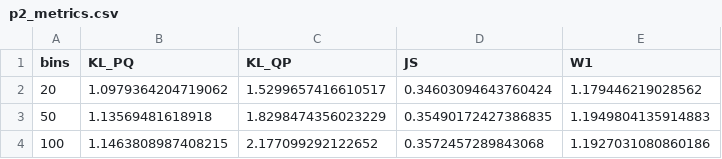
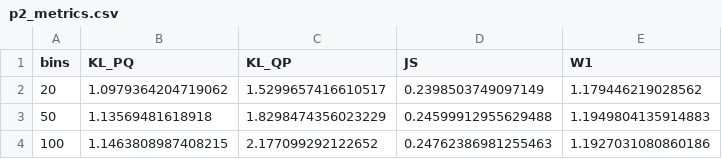
Before and after one commit to amnessa/MMI_714_generative_models, a CSV file: homeworks/homework1/outputs/p2_metrics.csv, drawn as a sheet.

Commit message:
Add homework outputs and slides; update metrics and methods
- Added Cagdas Guven's Homework 1 PDF.
- Updated methods.txt to reflect the use of natural log for JS and KL metrics.
- Modified p2_metrics.csv to correct JS values for bin counts.
- Adjusted p2_vs_N.csv to update JS values for varying N.
- Revised p3_metrics.csv to correct JS value for W1-large_JS-small case.
- Updated p5_vs_N.png with new output.
- Added new slides: "Density Concepts" and "MMI714-Week05-Norm-Flows".

```diff
--- a/homeworks/homework1/outputs/p2_metrics.csv
+++ b/homeworks/homework1/outputs/p2_metrics.csv
@@ -1,4 +1,4 @@
 bins,KL_PQ,KL_QP,JS,W1
-20,1.0979364204719062,1.5299657416610517,0.34603094643760424,1.179446219028562
-50,1.13569481618918,1.8298474356023229,0.35490172427386835,1.1949804135914883
-100,1.1463808987408215,2.177099292122652,0.3572457289843068,1.1927031080860186
+20,1.0979364204719062,1.5299657416610517,0.2398503749097149,1.179446219028562
+50,1.13569481618918,1.8298474356023229,0.24599912955629488,1.1949804135914883
+100,1.1463808987408215,2.177099292122652,0.24762386981255463,1.1927031080860186
```
Also changed, not shown: homeworks/homework1/outputs/p2_vs_N.csv, homeworks/homework1/outputs/p3_metrics.csv, 6 other files.
